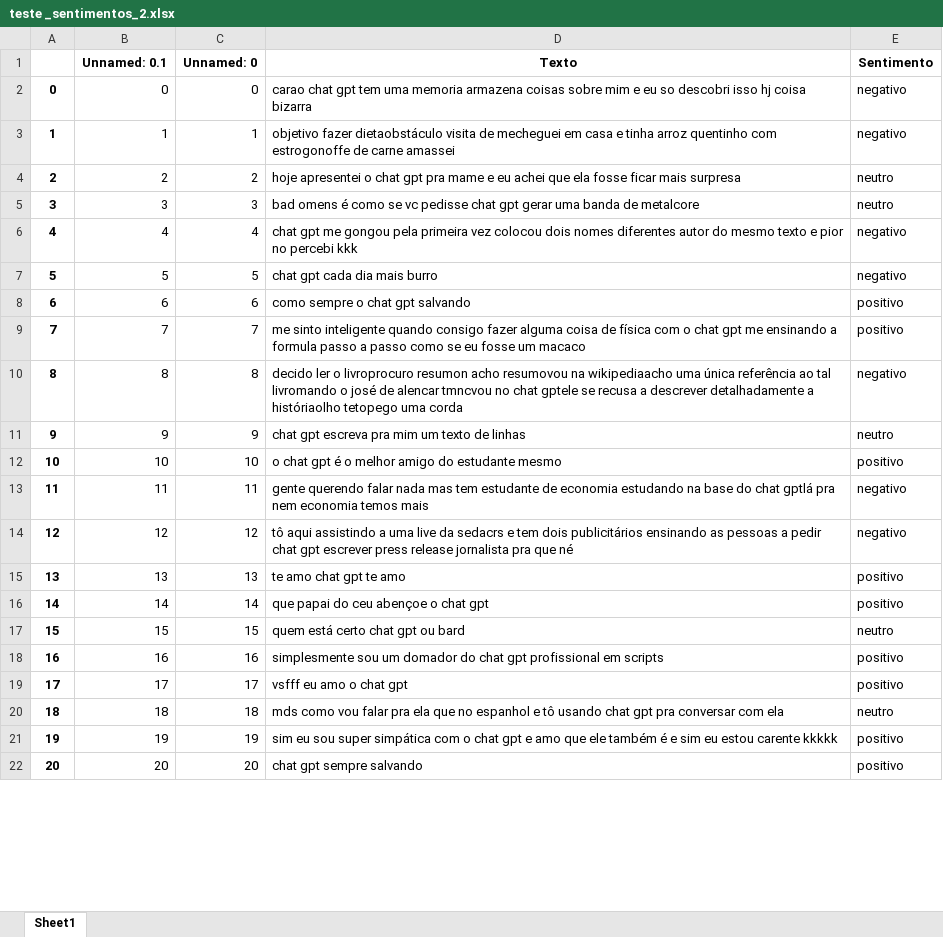
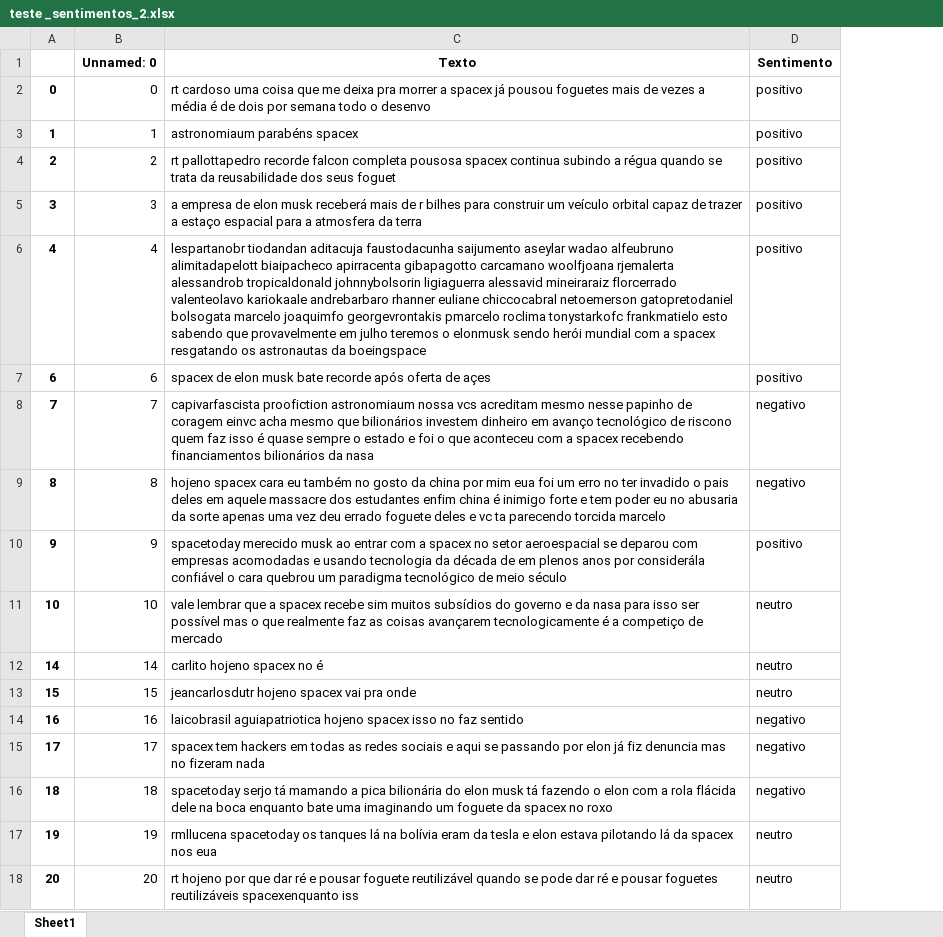
Before and after one commit to FlavioTomeOrbitDS/orbit-text-classification-v2, an Excel workbook: teste _sentimentos_2.xlsx, sheet Sheet1, drawn as a sheet; only a part is shown; values as stored, in another font and other column widths than the file's, no borders; removed rows and columns are numbered as before the commit, all else as after; the diff covers the shown part only; the diff names each change by its address in the sheet, - before the commit and + after, or states it on an @@ line.

```diff
--- a/teste _sentimentos_2.xlsx (sheet Sheet1)
+++ b/teste _sentimentos_2.xlsx (sheet Sheet1)
-column B (Unnamed: 0.1), rows 2-6: 0 | 1 | 2 | 3 | 4; rows 8-12: 6 | 7 | 8 | 9 | 10; rows 16-22: 14 | 15 | 16 | 17 | 18 | 19 | 20
-C2 (Texto): carao chat gpt tem uma memoria armazena coisas sobre mim e eu so descobri isso hj coisa bizarra
+C2 (Texto): rt cardoso uma coisa que me deixa pra morrer a spacex já pousou foguetes mais de vezes a média é de dois por semana todo o desenvo
-D2:D3 (Sentimento): negativo
+D2:D3 (Sentimento): positivo
-C3 (Texto): objetivo fazer dietaobstáculo visita de mecheguei em casa e tinha arroz quentinho com estrogonoffe de carne amassei
+C3 (Texto): astronomiaum parabéns spacex
-C4 (Texto): hoje apresentei o chat gpt pra mame e eu achei que ela fosse ficar mais surpresa
+C4 (Texto): rt pallottapedro recorde falcon completa pousosa spacex continua subindo a régua quando se trata da reusabilidade dos seus foguet
-D4:D5 (Sentimento): neutro
+D4:D5 (Sentimento): positivo
-C5 (Texto): bad omens é como se vc pedisse chat gpt gerar uma banda de metalcore
+C5 (Texto): a empresa de elon musk receberá mais de r bilhes para construir um veículo orbital capaz de trazer a estaço espacial para a atmosfera da terra
-C6 (Texto): chat gpt me gongou pela primeira vez colocou dois nomes diferentes autor do mesmo texto e pior no percebi kkk
+C6 (Texto): lespartanobr tiodandan aditacuja faustodacunha saijumento aseylar wadao alfeubruno alimitadapelott biaipacheco apirracenta gibapagotto carcamano woolfjoana rjemalerta alessandrob tropicaldonald johnnybolsorin ligiaguerra alessavid mineiraraiz florcerrado valenteolavo kariokaale andrebarbaro rhanner euliane chiccocabral netoemerson gatopretodaniel bolsogata marcelo joaquimfo georgevrontakis pmarcelo roclima tonystarkofc frankmatielo esto sabendo que provavelmente em julho teremos o elonmusk sendo herói mundial com a spacex resgatando os astronautas da boeingspace
-D6 (Sentimento): negativo
+D6 (Sentimento): positivo
-row 7: 5 | 5 | 5 | chat gpt cada dia mais burro | negativo
-C7 (Texto): como sempre o chat gpt salvando
+C7 (Texto): spacex de elon musk bate recorde após oferta de açes
-C8 (Texto): me sinto inteligente quando consigo fazer alguma coisa de física com o chat gpt me ensinando a formula passo a passo como se eu fosse um macaco
+C8 (Texto): capivarfascista proofiction astronomiaum nossa vcs acreditam mesmo nesse papinho de coragem einvc acha mesmo que bilionários investem dinheiro em avanço tecnológico de riscono quem faz isso é quase sempre o estado e foi o que aconteceu com a spacex recebendo financiamentos bilionários da nasa
-D8 (Sentimento): positivo
+D8 (Sentimento): negativo
-C9 (Texto): decido ler o livroprocuro resumon acho resumovou na wikipediaacho uma única referência ao tal livromando o josé de alencar tmncvou no chat gptele se recusa a descrever detalhadamente a históriaolho tetopego uma corda
+C9 (Texto): hojeno spacex cara eu também no gosto da china por mim eua foi um erro no ter invadido o pais deles em aquele massacre dos estudantes enfim china é inimigo forte e tem poder eu no abusaria da sorte apenas uma vez deu errado foguete deles e vc ta parecendo torcida marcelo
-C10 (Texto): chat gpt escreva pra mim um texto de linhas
+C10 (Texto): spacetoday merecido musk ao entrar com a spacex no setor aeroespacial se deparou com empresas acomodadas e usando tecnologia da década de em plenos anos por considerála confiável o cara quebrou um paradigma tecnológico de meio século
-D10 (Sentimento): neutro
+D10 (Sentimento): positivo
-C11 (Texto): o chat gpt é o melhor amigo do estudante mesmo
+C11 (Texto): vale lembrar que a spacex recebe sim muitos subsídios do governo e da nasa para isso ser possível mas o que realmente faz as coisas avançarem tecnologicamente é a competiço de mercado
-D11 (Sentimento): positivo
+D11 (Sentimento): neutro
-row 13: 11 | 11 | 11 | gente querendo falar nada mas tem estudante de economia estudando na base do chat gptlá pra nem economia temos mais | negativo
-row 14: 12 | 12 | 12 | tô aqui assistindo a uma live da sedacrs e tem dois publicitários ensinando as pessoas a pedir chat gpt escrever press release jornalista pra que né | negativo
-row 15: 13 | 13 | 13 | te amo chat gpt te amo | positivo
-C12 (Texto): que papai do ceu abençoe o chat gpt
+C12 (Texto): carlito hojeno spacex no é
-D12 (Sentimento): positivo
+D12 (Sentimento): neutro
-C13 (Texto): quem está certo chat gpt ou bard
+C13 (Texto): jeancarlosdutr hojeno spacex vai pra onde
-C14 (Texto): simplesmente sou um domador do chat gpt profissional em scripts
+C14 (Texto): laicobrasil aguiapatriotica hojeno spacex isso no faz sentido
-D14:D15 (Sentimento): positivo
+D14:D15 (Sentimento): negativo
-C15 (Texto): vsfff eu amo o chat gpt
+C15 (Texto): spacex tem hackers em todas as redes sociais e aqui se passando por elon já fiz denuncia mas no fizeram nada
-C16 (Texto): mds como vou falar pra ela que no espanhol e tô usando chat gpt pra conversar com ela
+C16 (Texto): spacetoday serjo tá mamando a pica bilionária do elon musk tá fazendo o elon com a rola flácida dele na boca enquanto bate uma imaginando um foguete da spacex no roxo
-D16 (Sentimento): neutro
+D16 (Sentimento): negativo
-C17 (Texto): sim eu sou super simpática com o chat gpt e amo que ele também é e sim eu estou carente kkkkk
+C17 (Texto): rmllucena spacetoday os tanques lá na bolívia eram da tesla e elon estava pilotando lá da spacex nos eua
-D17:D18 (Sentimento): positivo
+D17:D18 (Sentimento): neutro
-C18 (Texto): chat gpt sempre salvando
+C18 (Texto): rt hojeno por que dar ré e pousar foguete reutilizável quando se pode dar ré e pousar foguetes reutilizáveis spacexenquanto iss
```
Also changed, not shown: 2 added rows, 257 removed rows and 350 edited cells elsewhere in this sheet, outputs/text_classification_output.xlsx, 8 other files.
